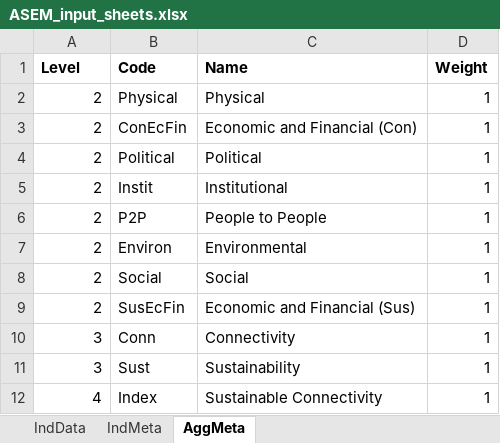
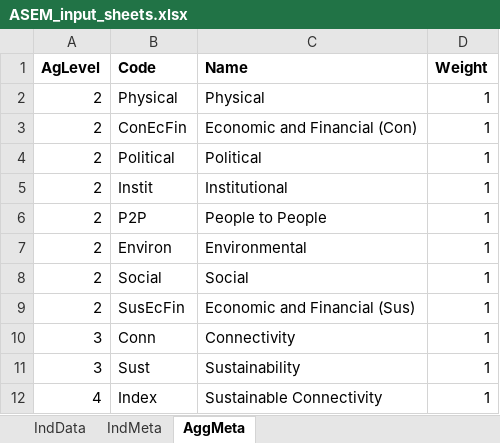
Before and after one commit to bluefoxr/COINrDemo, an Excel workbook: ASEM_input_sheets.xlsx, sheet AggMeta, drawn as a sheet; values as stored, in another font and other column widths than the file's, no borders; the diff names each change by its address in the sheet, - before the commit and + after, or states it on an @@ line.

```diff
--- a/ASEM_input_sheets.xlsx (sheet AggMeta)
+++ b/ASEM_input_sheets.xlsx (sheet AggMeta)
-A1: Level
+A1: AgLevel
```
Also changed, not shown: sheet IndData, ASEM_demo_results.xlsx, 3 other files.
